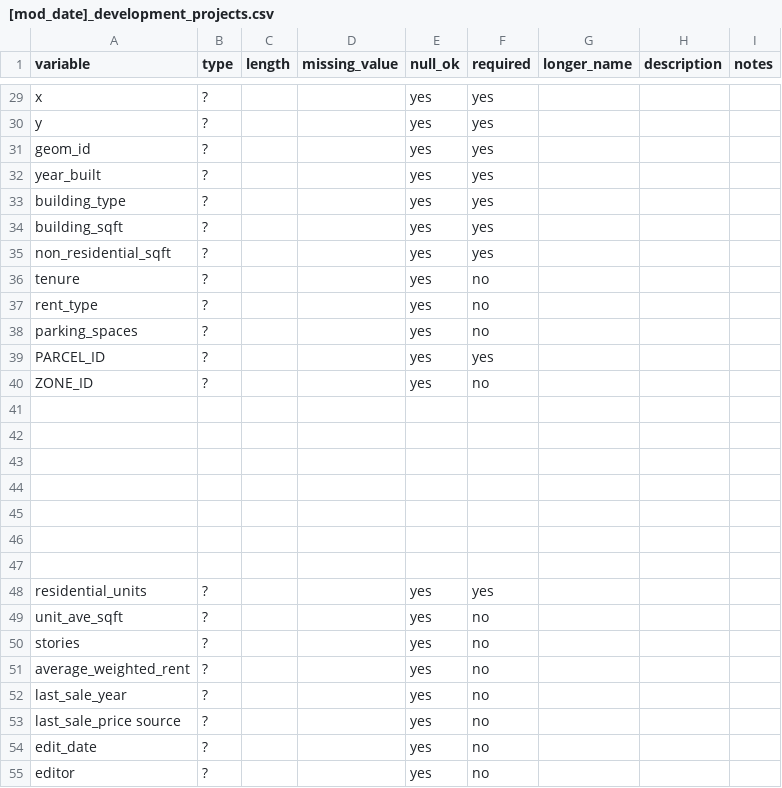
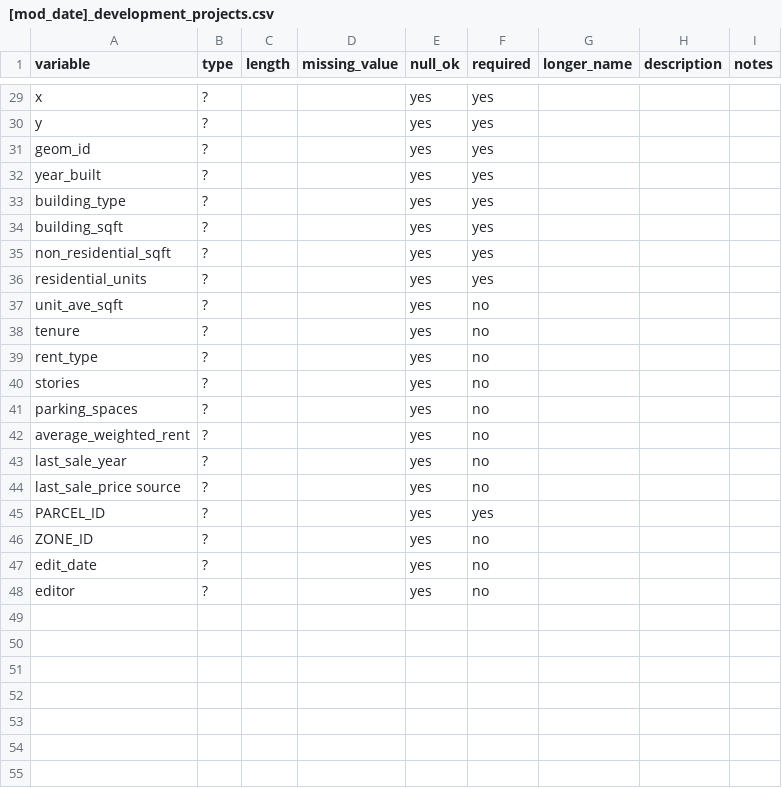
Before and after one commit to mkreilly/bayarea_urbansim, a CSV file: data/[mod_date]_development_projects.csv, drawn as a sheet; only a part is shown, gaps mark what is left out.

Commit message:
Update [mod_date]_development_projects.csv

```diff
--- a/data/[mod_date]_development_projects.csv
+++ b/data/[mod_date]_development_projects.csv
@@ -35,17 +35,8 @@ building_sqft, ?, , , yes, yes, , ,
 non_residential_sqft, ?, , , yes, yes, , ,	
+residential_units, ?, , , yes, yes, , ,	
+unit_ave_sqft, ?, , , yes, no, , ,	
 tenure, ?, , , yes, no, , ,	
 rent_type, ?, , , yes, no, , ,	
+stories, ?, , , yes, no, , ,
 parking_spaces, ?, , , yes, no, , ,	
-PARCEL_ID, ?, , , yes, yes, , ,	
-ZONE_ID, ?, , , yes, no, , ,	
-
-
-
-
-
-
-
-residential_units, ?, , , yes, yes, , ,	
-unit_ave_sqft, ?, , , yes, no, , ,	
-stories, ?, , , yes, no, , ,	
 average_weighted_rent, ?, , , yes, no, , ,	
@@ -53,2 +44,4 @@ last_sale_year, ?, , , yes, no, , ,
 last_sale_price	source, ?, , , yes, no, , ,	
+PARCEL_ID, ?, , , yes, yes, , ,	
+ZONE_ID, ?, , , yes, no, , ,	
 edit_date, ?, , , yes, no, , ,	
```
